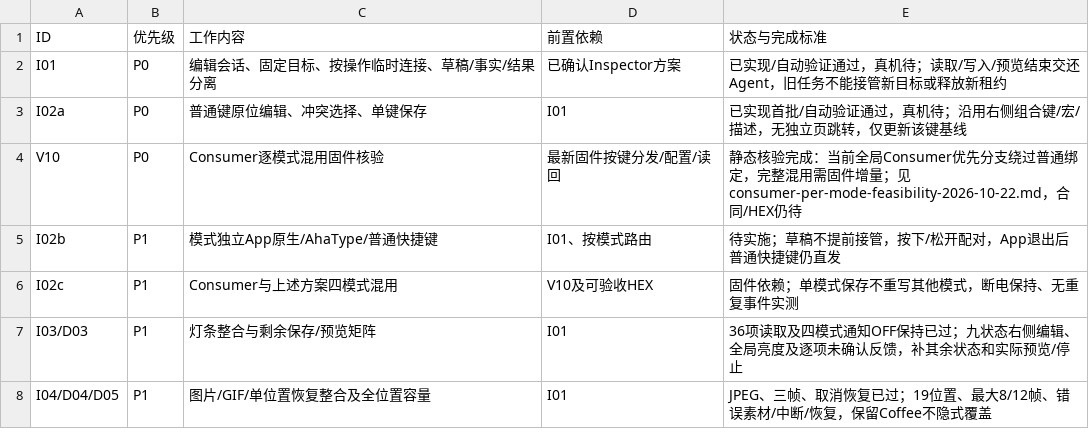
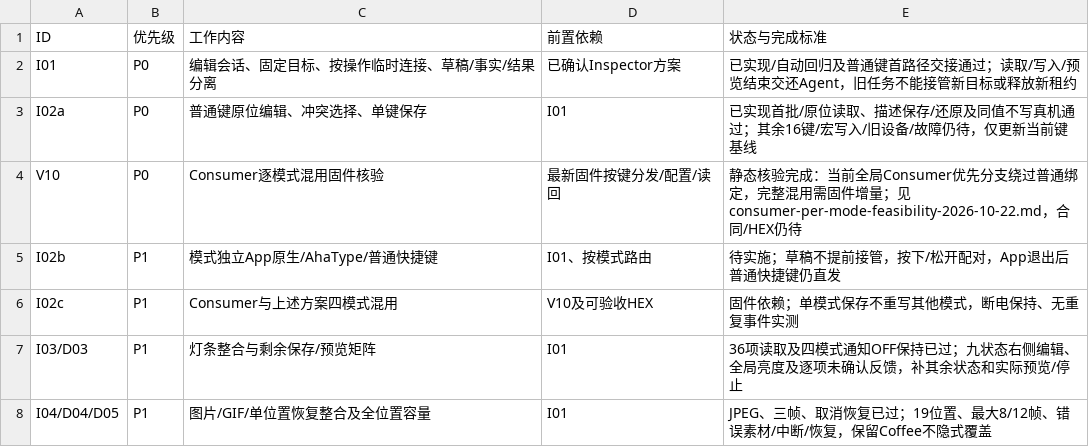
Before and after one commit to AhakeyAI/desktop, a CSV file: docs/ahastudio/mac-adaptation-master-wbs-2026-10-22.csv, drawn as a sheet; only a part is shown.

```diff
--- a/docs/ahastudio/mac-adaptation-master-wbs-2026-10-22.csv
+++ b/docs/ahastudio/mac-adaptation-master-wbs-2026-10-22.csv
@@ -1,4 +1,4 @@
 ID,优先级,工作内容,前置依赖,状态与完成标准
-I01,P0,编辑会话、固定目标、按操作临时连接、草稿/事实/结果分离,已确认Inspector方案,已实现/自动验证通过，真机待；读取/写入/预览结束交还Agent，旧任务不能接管新目标或释放新租约
-I02a,P0,普通键原位编辑、冲突选择、单键保存,I01,已实现首批/自动验证通过，真机待；沿用右侧组合键/宏/描述，无独立页跳转，仅更新该键基线
+I01,P0,编辑会话、固定目标、按操作临时连接、草稿/事实/结果分离,已确认Inspector方案,已实现/自动回归及普通键首路径交接通过；读取/写入/预览结束交还Agent，旧任务不能接管新目标或释放新租约
+I02a,P0,普通键原位编辑、冲突选择、单键保存,I01,已实现首批/原位读取、描述保存/还原及同值不写真机通过；其余16键/宏写入/旧设备/故障仍待，仅更新当前键基线
 V10,P0,Consumer逐模式混用固件核验,最新固件按键分发/配置/读回,静态核验完成：当前全局Consumer优先分支绕过普通绑定，完整混用需固件增量；见consumer-per-mode-feasibility-2026-10-22.md，合同/HEX仍待
```
Also changed, not shown: 5 other files.
